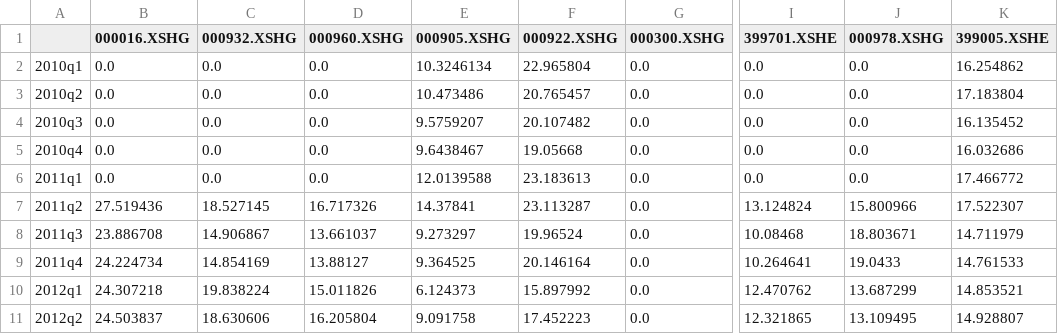
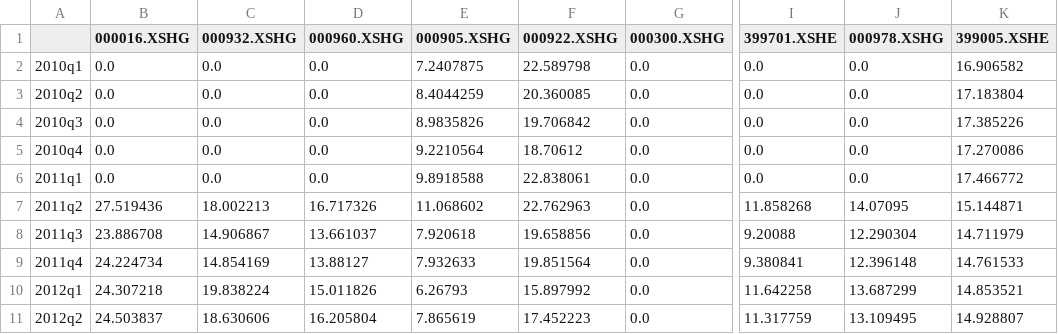
Before and after one commit to dumingcode/my-quant, a CSV file: data/index_roe/index_net_profit_margin.csv, drawn as a sheet; only a part is shown, gaps mark what is left out; the diff covers the shown part only; the diff names each change by its address in the sheet, - before the commit and + after, or states it on an @@ line.

```diff
--- a/data/index_roe/index_net_profit_margin.csv
+++ b/data/index_roe/index_net_profit_margin.csv
-E2 (000905.XSHG): 10.3246134
+E2 (000905.XSHG): 7.2407875
-F2 (000922.XSHG): 22.965804
+F2 (000922.XSHG): 22.589798
-K2 (399005.XSHE): 16.254862
+K2 (399005.XSHE): 16.906582
-E3 (000905.XSHG): 10.473486
+E3 (000905.XSHG): 8.4044259
-F3 (000922.XSHG): 20.765457
+F3 (000922.XSHG): 20.360085
-E4 (000905.XSHG): 9.5759207
+E4 (000905.XSHG): 8.9835826
-F4 (000922.XSHG): 20.107482
+F4 (000922.XSHG): 19.706842
-K4 (399005.XSHE): 16.135452
+K4 (399005.XSHE): 17.385226
-E5 (000905.XSHG): 9.6438467
+E5 (000905.XSHG): 9.2210564
-F5 (000922.XSHG): 19.05668
+F5 (000922.XSHG): 18.70612
-K5 (399005.XSHE): 16.032686
+K5 (399005.XSHE): 17.270086
-E6 (000905.XSHG): 12.0139588
+E6 (000905.XSHG): 9.8918588
-F6 (000922.XSHG): 23.183613
+F6 (000922.XSHG): 22.838061
-C7 (000932.XSHG): 18.527145
+C7 (000932.XSHG): 18.002213
-E7 (000905.XSHG): 14.37841
+E7 (000905.XSHG): 11.068602
-F7 (000922.XSHG): 23.113287
+F7 (000922.XSHG): 22.762963
-I7 (399701.XSHE): 13.124824
+I7 (399701.XSHE): 11.858268
-J7 (000978.XSHG): 15.800966
+J7 (000978.XSHG): 14.07095
-K7 (399005.XSHE): 17.522307
+K7 (399005.XSHE): 15.144871
-E8 (000905.XSHG): 9.273297
+E8 (000905.XSHG): 7.920618
-F8 (000922.XSHG): 19.96524
+F8 (000922.XSHG): 19.658856
-I8 (399701.XSHE): 10.08468
+I8 (399701.XSHE): 9.20088
-J8 (000978.XSHG): 18.803671
+J8 (000978.XSHG): 12.290304
-E9 (000905.XSHG): 9.364525
+E9 (000905.XSHG): 7.932633
-F9 (000922.XSHG): 20.146164
+F9 (000922.XSHG): 19.851564
-I9 (399701.XSHE): 10.264641
+I9 (399701.XSHE): 9.380841
-J9 (000978.XSHG): 19.0433
+J9 (000978.XSHG): 12.396148
-E10 (000905.XSHG): 6.124373
+E10 (000905.XSHG): 6.26793
-I10 (399701.XSHE): 12.470762
+I10 (399701.XSHE): 11.642258
-E11 (000905.XSHG): 9.091758
+E11 (000905.XSHG): 7.865619
-I11 (399701.XSHE): 12.321865
+I11 (399701.XSHE): 11.317759
```
Also changed, not shown: 114 edited cells elsewhere in this file, 11 other files.
